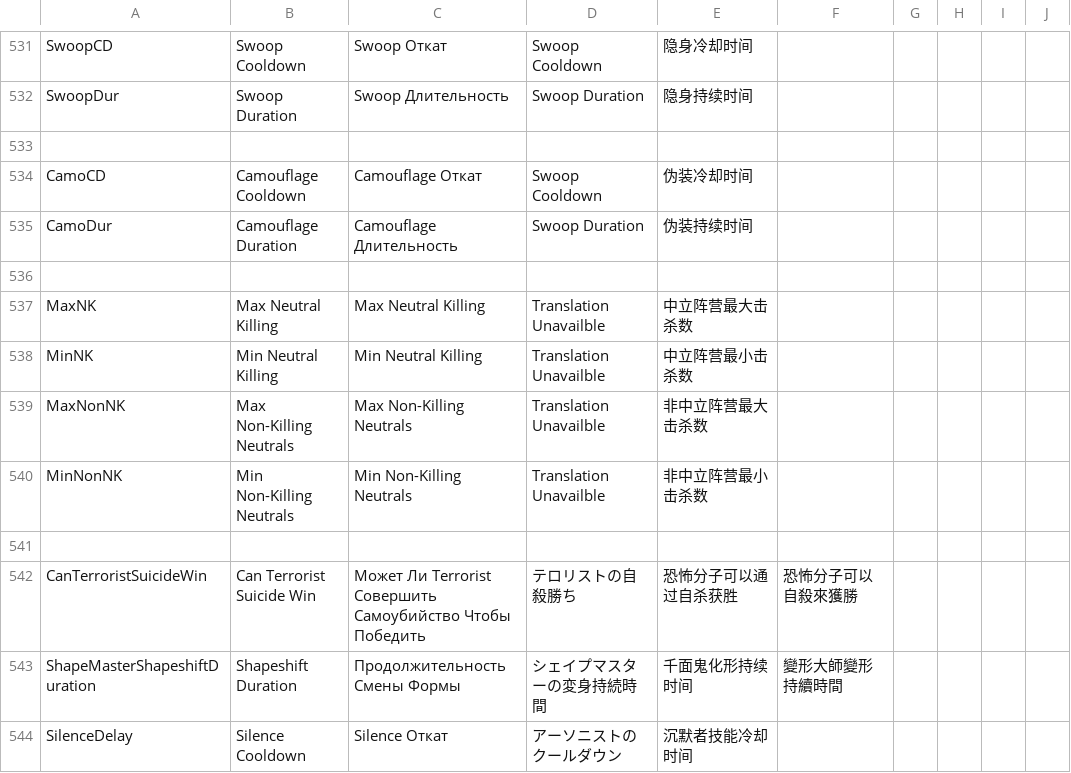
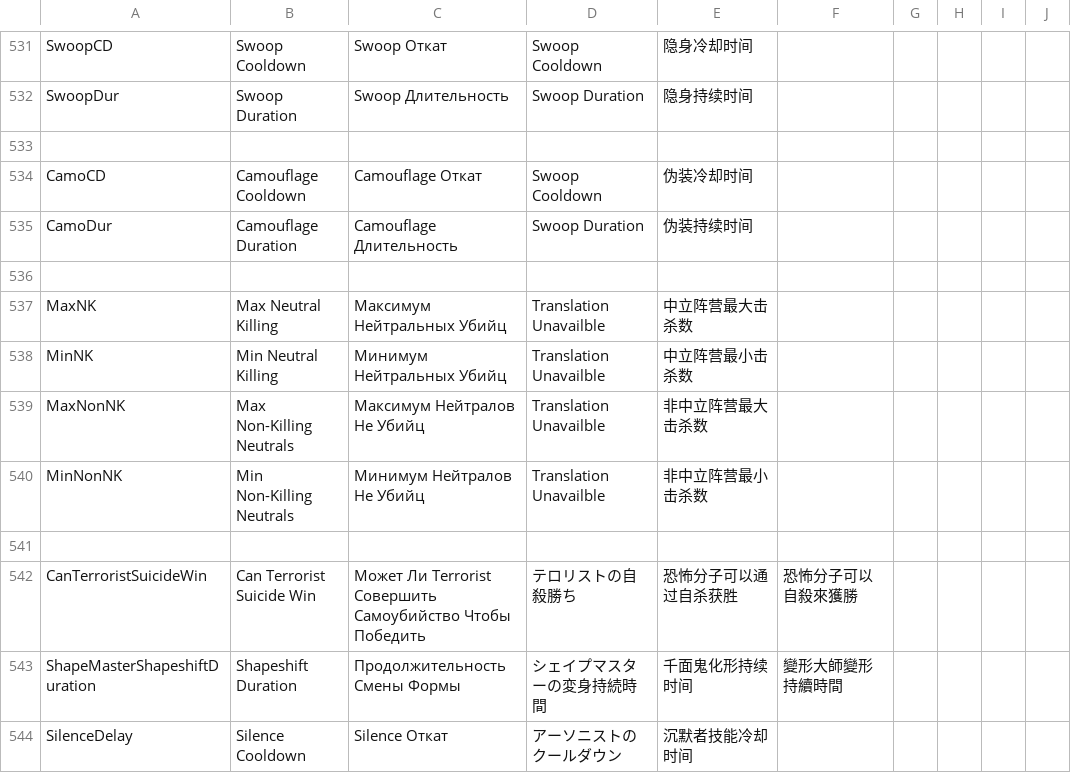
Before and after one commit to discus-sions/TownOfHost-TheOtherRoles, a CSV file: Resources/string.csv, drawn as a sheet; only a part is shown, gaps mark what is left out.

Commit message:
RusTranslation Update
Translation update, as well as some improvements in it

```diff
--- a/Resources/string.csv
+++ b/Resources/string.csv
@@ -541,6 +541,6 @@ CamoDur,Camouflage Duration,Camouflage Длительность,Swoop Duration,
 
-MaxNK,Max Neutral Killing,Max Neutral Killing,Translation Unavailble,中立阵营最大击杀数
-MinNK,Min Neutral Killing,Min Neutral Killing,Translation Unavailble,中立阵营最小击杀数
-MaxNonNK,Max Non-Killing Neutrals,Max Non-Killing Neutrals,Translation Unavailble,非中立阵营最大击杀数
-MinNonNK,Min Non-Killing Neutrals,Min Non-Killing Neutrals,Translation Unavailble,非中立阵营最小击杀数
+MaxNK,Max Neutral Killing,Максимум Нейтральных Убийц,Translation Unavailble,中立阵营最大击杀数
+MinNK,Min Neutral Killing,Минимум Нейтральных Убийц,Translation Unavailble,中立阵营最小击杀数
+MaxNonNK,Max Non-Killing Neutrals,Максимум Нейтралов Не Убийц,Translation Unavailble,非中立阵营最大击杀数
+MinNonNK,Min Non-Killing Neutrals,Минимум Нейтралов Не Убийц,Translation Unavailble,非中立阵营最小击杀数
 
```
